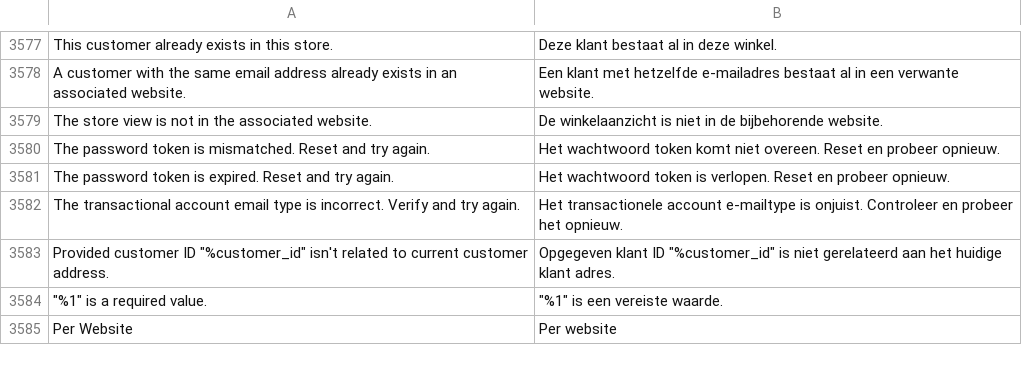
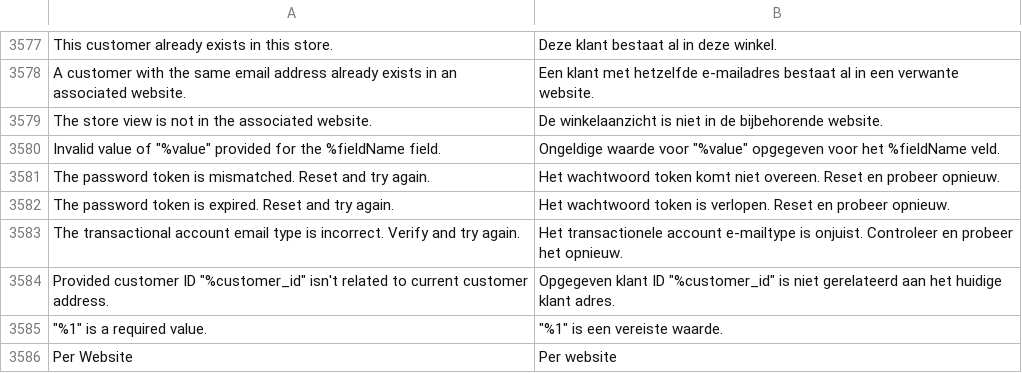
Before and after one commit to magento-l10n/language-nl_NL, a CSV file: nl_NL.csv, drawn as a sheet; only a part is shown, gaps mark what is left out; the diff names each change by its address in the sheet, - before the commit and + after, or states it on an @@ line.

Commit message:
Updating translations from Crowdin.

```diff
--- a/nl_NL.csv
+++ b/nl_NL.csv
+row 3580: Invalid value of "%value" provided for the %fieldName field. | Ongeldige waarde voor "%value" opgegeven voor het %fieldName veld.
```
Also changed, not shown: 1 other file.
